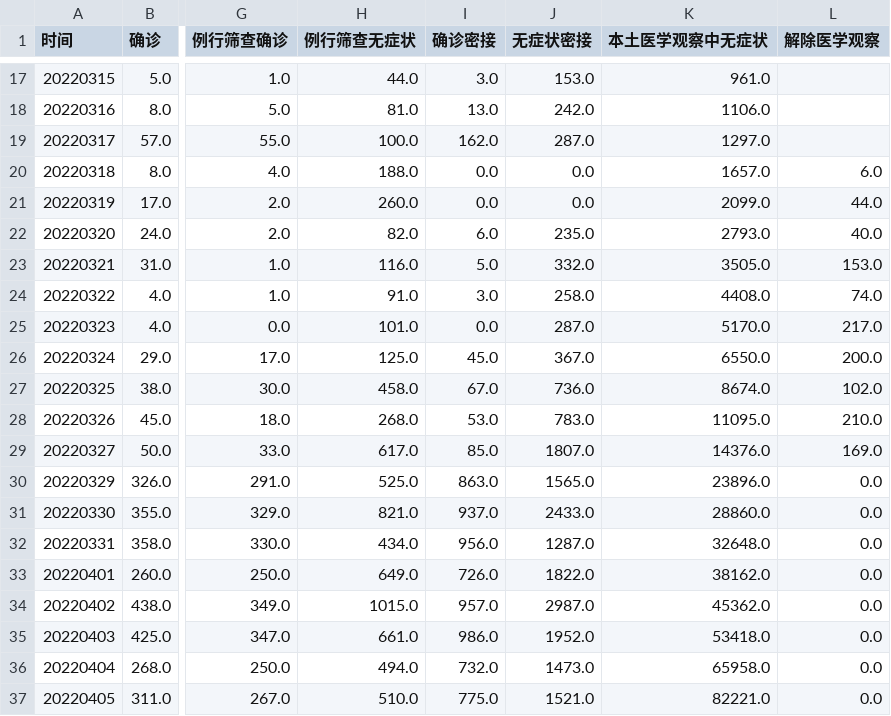
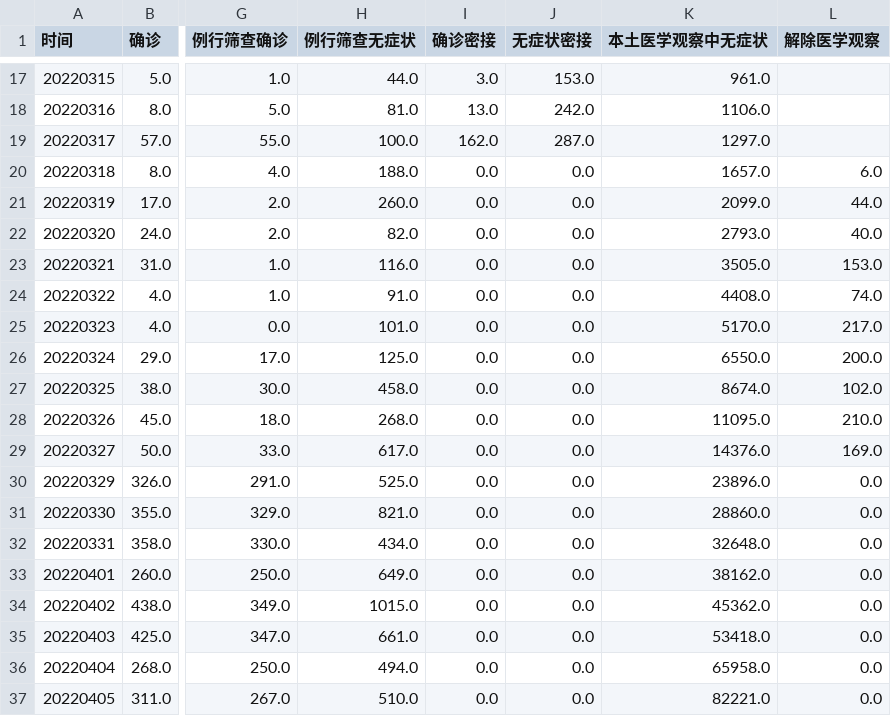
Before and after one commit to Stockard/Shanghai-COVID-2022, a CSV file: data/use/shanghai_data.csv, drawn as a sheet; only a part is shown, gaps mark what is left out; the diff covers the shown part only; the diff names each change by its address in the sheet, - before the commit and + after, or states it on an @@ line.

```diff
--- a/data/use/shanghai_data.csv
+++ b/data/use/shanghai_data.csv
-I22 (确诊密接): 6.0
+I22 (确诊密接): 0.0
-J22 (无症状密接): 235.0
+J22 (无症状密接): 0.0
-I23 (确诊密接): 5.0
+I23 (确诊密接): 0.0
-J23 (无症状密接): 332.0
+J23 (无症状密接): 0.0
-I24 (确诊密接): 3.0
+I24 (确诊密接): 0.0
-J24 (无症状密接): 258.0
+J24 (无症状密接): 0.0
-J25 (无症状密接): 287.0
+J25 (无症状密接): 0.0
-I26 (确诊密接): 45.0
+I26 (确诊密接): 0.0
-J26 (无症状密接): 367.0
+J26 (无症状密接): 0.0
-I27 (确诊密接): 67.0
+I27 (确诊密接): 0.0
-J27 (无症状密接): 736.0
+J27 (无症状密接): 0.0
-I28 (确诊密接): 53.0
+I28 (确诊密接): 0.0
-J28 (无症状密接): 783.0
+J28 (无症状密接): 0.0
-I29 (确诊密接): 85.0
+I29 (确诊密接): 0.0
-J29 (无症状密接): 1807.0
+J29 (无症状密接): 0.0
-I30 (确诊密接): 863.0
+I30 (确诊密接): 0.0
-J30 (无症状密接): 1565.0
+J30 (无症状密接): 0.0
-I31 (确诊密接): 937.0
+I31 (确诊密接): 0.0
-J31 (无症状密接): 2433.0
+J31 (无症状密接): 0.0
-I32 (确诊密接): 956.0
+I32 (确诊密接): 0.0
-J32 (无症状密接): 1287.0
+J32 (无症状密接): 0.0
-I33 (确诊密接): 726.0
+I33 (确诊密接): 0.0
-J33 (无症状密接): 1822.0
+J33 (无症状密接): 0.0
-I34 (确诊密接): 957.0
+I34 (确诊密接): 0.0
-J34 (无症状密接): 2987.0
+J34 (无症状密接): 0.0
-I35 (确诊密接): 986.0
+I35 (确诊密接): 0.0
-J35 (无症状密接): 1952.0
+J35 (无症状密接): 0.0
-I36 (确诊密接): 732.0
+I36 (确诊密接): 0.0
-J36 (无症状密接): 1473.0
+J36 (无症状密接): 0.0
-I37 (确诊密接): 775.0
+I37 (确诊密接): 0.0
-J37 (无症状密接): 1521.0
+J37 (无症状密接): 0.0
```
Also changed, not shown: 24 edited cells elsewhere in this file, data/temp/district_details_3.csv, data/temp/macro_data.csv, 3 other files.
